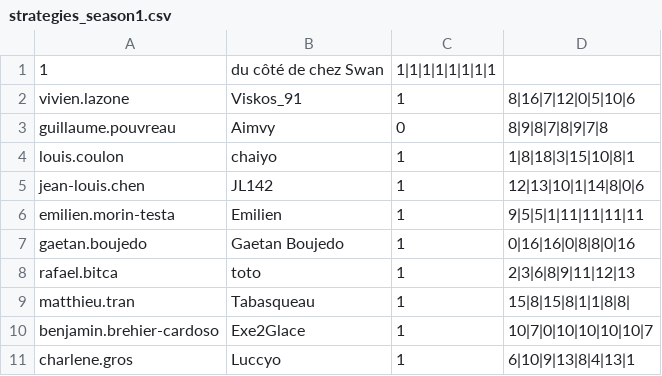
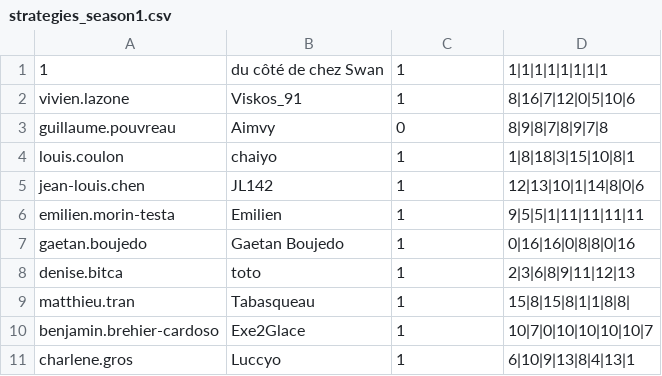
Before and after one commit to denisebitca/swan, a CSV file: strategies/strategies_season1.csv, drawn as a sheet; only a part is shown.

Commit message:
Update strategies_season1.csv

```diff
--- a/strategies/strategies_season1.csv
+++ b/strategies/strategies_season1.csv
@@ -1,2 +1,2 @@
-1,du côté de chez Swan,1|1|1|1|1|1|1|1
+1,du côté de chez Swan,1,1|1|1|1|1|1|1|1
 vivien.lazone,Viskos_91,1,8|16|7|12|0|5|10|6
@@ -7,3 +7,3 @@ emilien.morin-testa,Emilien,1,9|5|5|1|11|11|11|11
 gaetan.boujedo,Gaetan Boujedo,1,0|16|16|0|8|8|0|16
-rafael.bitca,toto,1,2|3|6|8|9|11|12|13
+denise.bitca,toto,1,2|3|6|8|9|11|12|13
 matthieu.tran,Tabasqueau,1,15|8|15|8|1|1|8|8|
```
